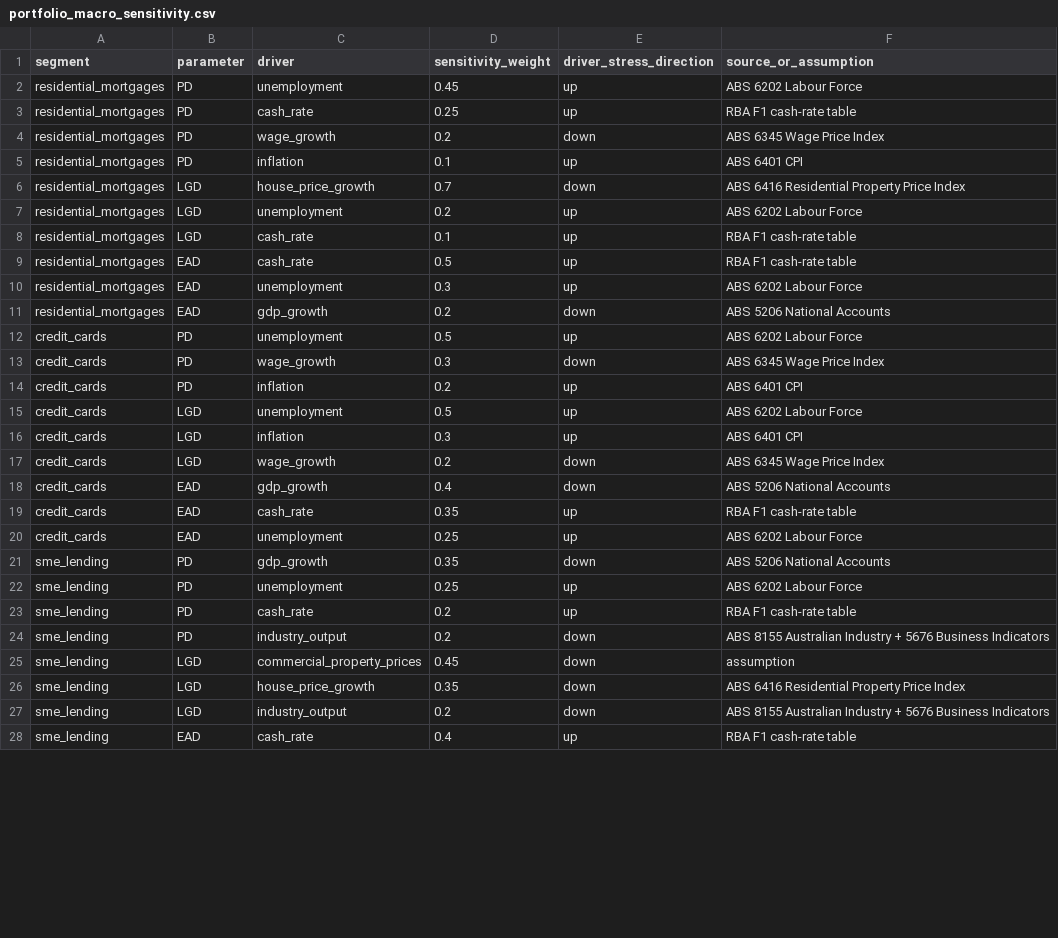
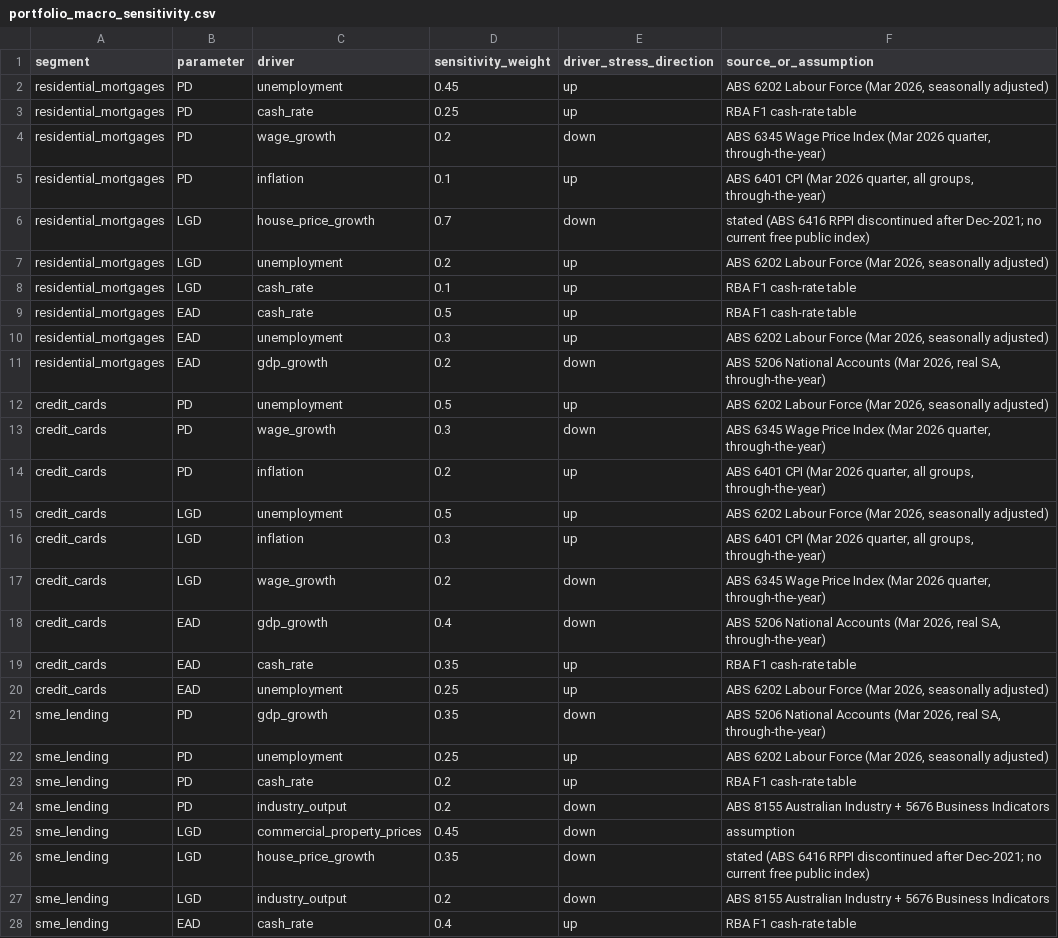
Before and after one commit to Jane511/industry-analysis, a CSV file: outputs/contracts/portfolio_macro_sensitivity.csv, drawn as a sheet; only a part is shown; the diff covers the shown part only.

```diff
--- a/outputs/contracts/portfolio_macro_sensitivity.csv
+++ b/outputs/contracts/portfolio_macro_sensitivity.csv
@@ -1,23 +1,23 @@
 segment,parameter,driver,sensitivity_weight,driver_stress_direction,source_or_assumption
-residential_mortgages,PD,unemployment,0.45,up,ABS 6202 Labour Force
+residential_mortgages,PD,unemployment,0.45,up,"ABS 6202 Labour Force (Mar 2026, seasonally adjusted)"
 residential_mortgages,PD,cash_rate,0.25,up,RBA F1 cash-rate table
-residential_mortgages,PD,wage_growth,0.2,down,ABS 6345 Wage Price Index
-residential_mortgages,PD,inflation,0.1,up,ABS 6401 CPI
-residential_mortgages,LGD,house_price_growth,0.7,down,ABS 6416 Residential Property Price Index
-residential_mortgages,LGD,unemployment,0.2,up,ABS 6202 Labour Force
+residential_mortgages,PD,wage_growth,0.2,down,"ABS 6345 Wage Price Index (Mar 2026 quarter, through-the-year)"
+residential_mortgages,PD,inflation,0.1,up,"ABS 6401 CPI (Mar 2026 quarter, all groups, through-the-year)"
+residential_mortgages,LGD,house_price_growth,0.7,down,stated (ABS 6416 RPPI discontinued after Dec-2021; no current free public index)
+residential_mortgages,LGD,unemployment,0.2,up,"ABS 6202 Labour Force (Mar 2026, seasonally adjusted)"
 residential_mortgages,LGD,cash_rate,0.1,up,RBA F1 cash-rate table
 residential_mortgages,EAD,cash_rate,0.5,up,RBA F1 cash-rate table
-residential_mortgages,EAD,unemployment,0.3,up,ABS 6202 Labour Force
-residential_mortgages,EAD,gdp_growth,0.2,down,ABS 5206 National Accounts
-credit_cards,PD,unemployment,0.5,up,ABS 6202 Labour Force
-credit_cards,PD,wage_growth,0.3,down,ABS 6345 Wage Price Index
-credit_cards,PD,inflation,0.2,up,ABS 6401 CPI
-credit_cards,LGD,unemployment,0.5,up,ABS 6202 Labour Force
-credit_cards,LGD,inflation,0.3,up,ABS 6401 CPI
-credit_cards,LGD,wage_growth,0.2,down,ABS 6345 Wage Price Index
-credit_cards,EAD,gdp_growth,0.4,down,ABS 5206 National Accounts
+residential_mortgages,EAD,unemployment,0.3,up,"ABS 6202 Labour Force (Mar 2026, seasonally adjusted)"
+residential_mortgages,EAD,gdp_growth,0.2,down,"ABS 5206 National Accounts (Mar 2026, real SA, through-the-year)"
+credit_cards,PD,unemployment,0.5,up,"ABS 6202 Labour Force (Mar 2026, seasonally adjusted)"
+credit_cards,PD,wage_growth,0.3,down,"ABS 6345 Wage Price Index (Mar 2026 quarter, through-the-year)"
+credit_cards,PD,inflation,0.2,up,"ABS 6401 CPI (Mar 2026 quarter, all groups, through-the-year)"
+credit_cards,LGD,unemployment,0.5,up,"ABS 6202 Labour Force (Mar 2026, seasonally adjusted)"
+credit_cards,LGD,inflation,0.3,up,"ABS 6401 CPI (Mar 2026 quarter, all groups, through-the-year)"
+credit_cards,LGD,wage_growth,0.2,down,"ABS 6345 Wage Price Index (Mar 2026 quarter, through-the-year)"
+credit_cards,EAD,gdp_growth,0.4,down,"ABS 5206 National Accounts (Mar 2026, real SA, through-the-year)"
 credit_cards,EAD,cash_rate,0.35,up,RBA F1 cash-rate table
-credit_cards,EAD,unemployment,0.25,up,ABS 6202 Labour Force
-sme_lending,PD,gdp_growth,0.35,down,ABS 5206 National Accounts
-sme_lending,PD,unemployment,0.25,up,ABS 6202 Labour Force
+credit_cards,EAD,unemployment,0.25,up,"ABS 6202 Labour Force (Mar 2026, seasonally adjusted)"
+sme_lending,PD,gdp_growth,0.35,down,"ABS 5206 National Accounts (Mar 2026, real SA, through-the-year)"
+sme_lending,PD,unemployment,0.25,up,"ABS 6202 Labour Force (Mar 2026, seasonally adjusted)"
 sme_lending,PD,cash_rate,0.2,up,RBA F1 cash-rate table
@@ -25,3 +25,3 @@ sme_lending,PD,industry_output,0.2,down,ABS 8155 Australian Industry + 5676 Busi
 sme_lending,LGD,commercial_property_prices,0.45,down,assumption
-sme_lending,LGD,house_price_growth,0.35,down,ABS 6416 Residential Property Price Index
+sme_lending,LGD,house_price_growth,0.35,down,stated (ABS 6416 RPPI discontinued after Dec-2021; no current free public index)
 sme_lending,LGD,industry_output,0.2,down,ABS 8155 Australian Industry + 5676 Business Indicators
```
Also changed, not shown: 5 edited cells elsewhere in this file, outputs/contracts/macro_context.csv, outputs/contracts/macro_scenario_paths.csv, 20 other files.
